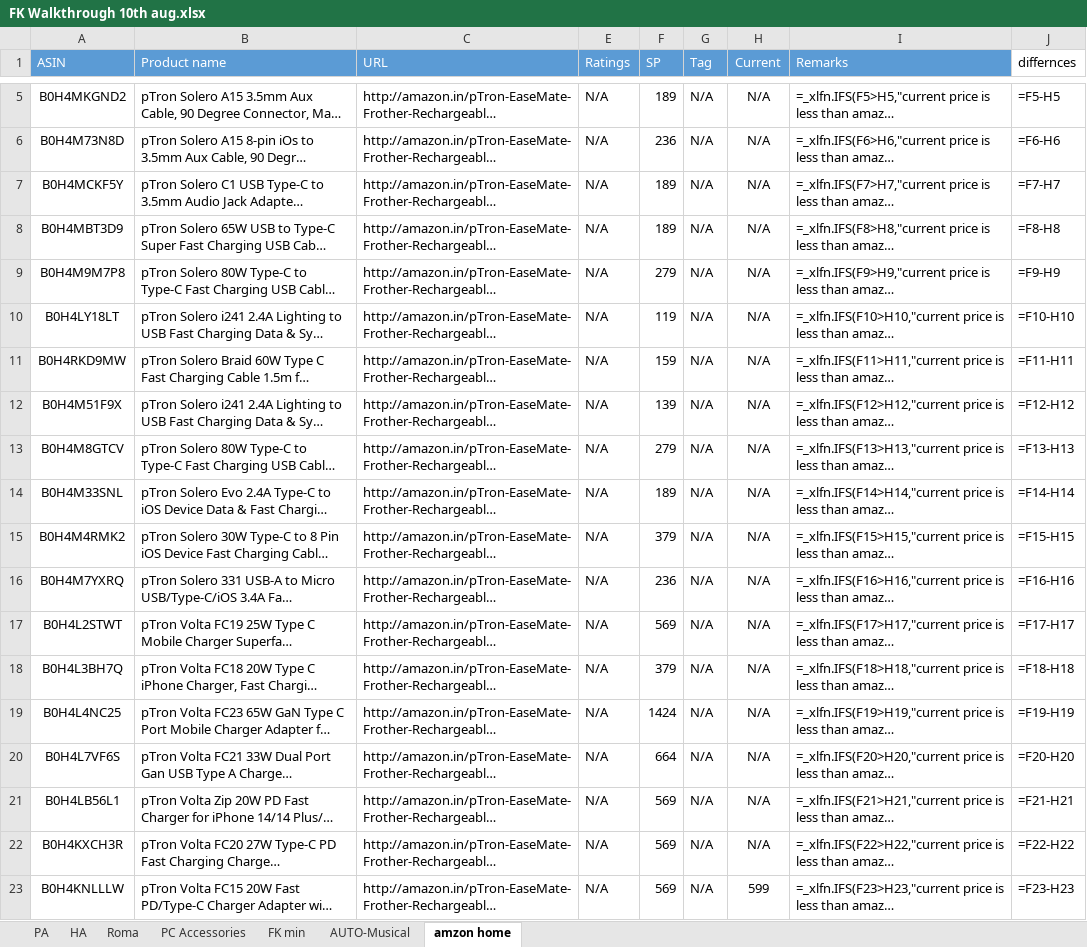
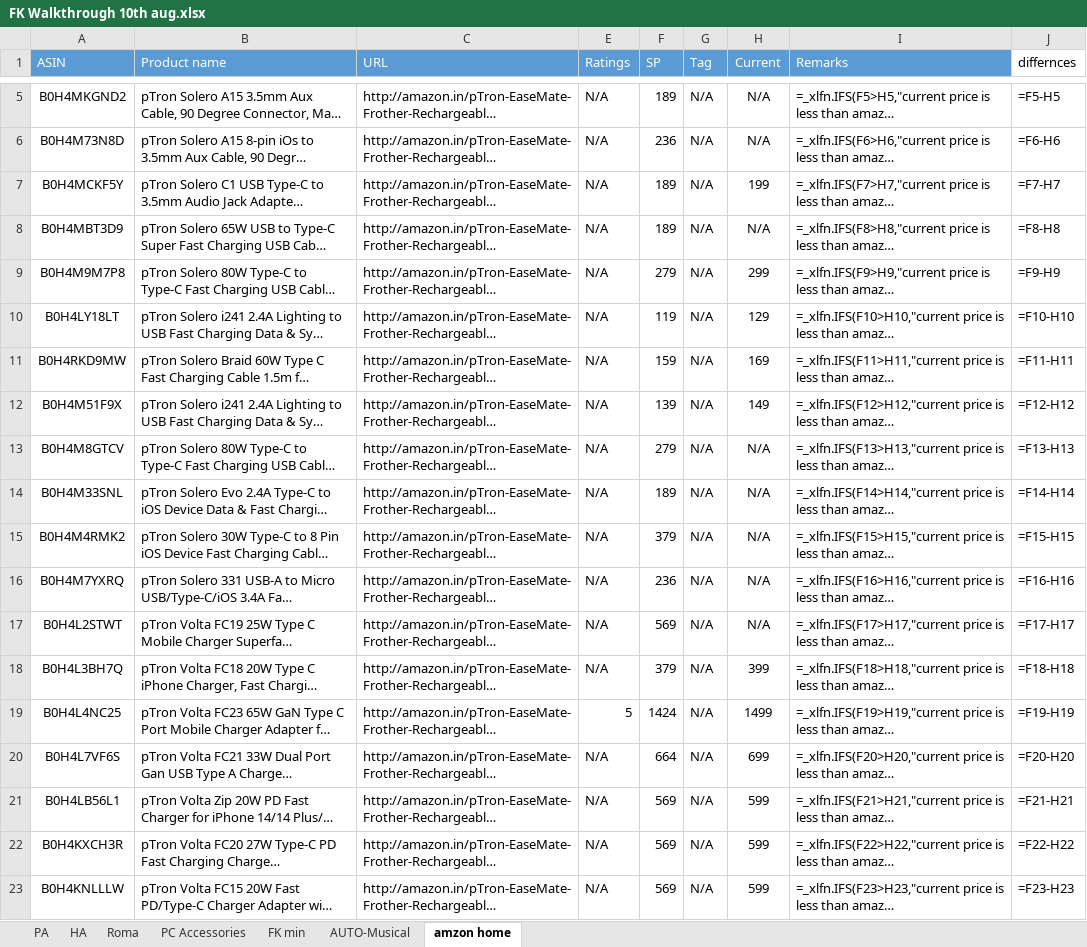
Before and after one commit to saiallaturthi/amazon-price-scraper, an Excel workbook: FK Walkthrough 10th aug.xlsx, sheet amzon home, drawn as a sheet; only a part is shown, gaps mark what is left out; long unchanged cells end in …; values as stored, in another font and other column widths than the file's, no borders; formulas without a stored value are shown as written; the diff names each change by its address in the sheet, - before the commit and + after, or states it on an @@ line.

```diff
--- a/FK Walkthrough 10th aug.xlsx (sheet amzon home)
+++ b/FK Walkthrough 10th aug.xlsx (sheet amzon home)
-H7 (Current): N/A
+H7 (Current): 199
-H9 (Current): N/A
+H9 (Current): 299
-H10 (Current): N/A
+H10 (Current): 129
-H11 (Current): N/A
+H11 (Current): 169
-H12 (Current): N/A
+H12 (Current): 149
-H18 (Current): N/A
+H18 (Current): 399
-E19 (Ratings): N/A
+E19 (Ratings): 5
-H19 (Current): N/A
+H19 (Current): 1499
-H20 (Current): N/A
+H20 (Current): 699
-H21:H22 (Current): N/A
+H21:H22 (Current): 599
```
